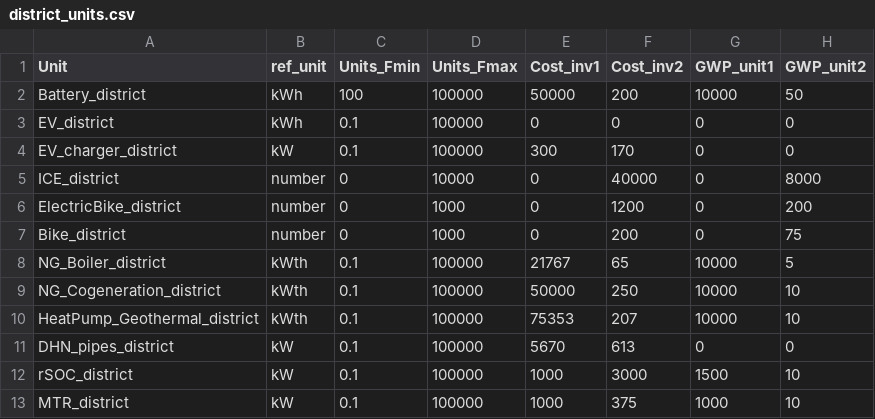
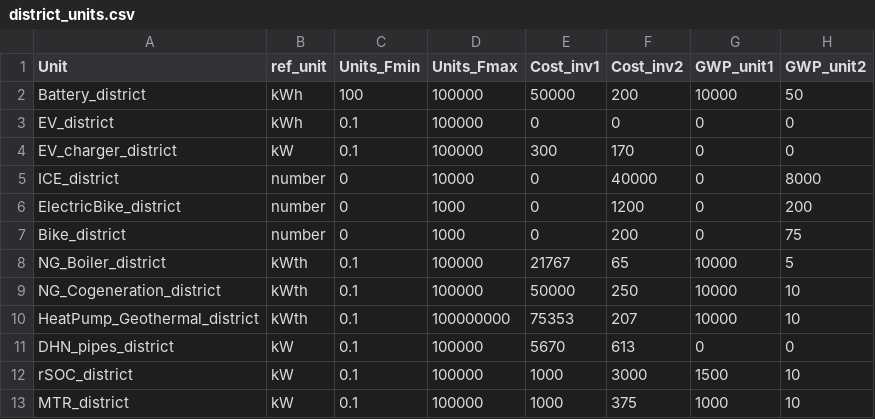
Before and after one commit to IPESE/REHO, a CSV file: reho/data/infrastructure/district_units.csv, drawn as a sheet; only a part is shown; the diff names each change by its address in the sheet, - before the commit and + after, or states it on an @@ line.

```diff
--- a/reho/data/infrastructure/district_units.csv
+++ b/reho/data/infrastructure/district_units.csv
-D10 (Units_Fmax): 100000
+D10 (Units_Fmax): 100000000
```
Also changed, not shown: reho/data/infrastructure/building_units.csv, reho/data/infrastructure/layers.csv, 23 other files.
